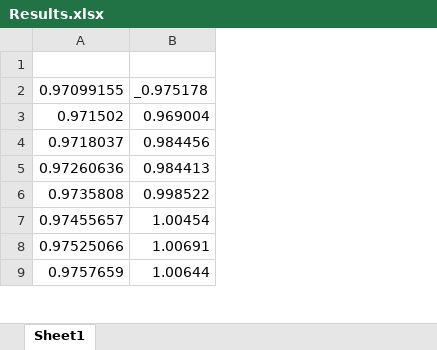
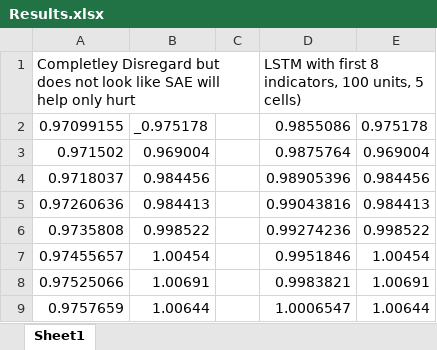
Before and after one commit to sdineen1/Summer-Research, an Excel workbook: Results.xlsx, sheet Sheet1, drawn as a sheet; only a part is shown; values as stored, in another font and other column widths than the file's, no borders; the diff names each change by its address in the sheet, - before the commit and + after, or states it on an @@ line.

Commit message:
LSTM w/ 12 indicators

```diff
--- a/Results.xlsx (sheet Sheet1)
+++ b/Results.xlsx (sheet Sheet1)
+column C, empty
+column D, rows 1-9: LSTM with first 8 indicators, 100 units, 5 cells) | 0.9855086 | 0.9875764 | 0.98905396 | 0.99043816 | 0.99274236 | 0.9951846 | 0.9983821 | 1.0006547
+column E, rows 2-9: 0.975178 | 0.969004 | 0.984456 | 0.984413 | 0.998522 | 1.00454 | 1.00691 | 1.00644
-row 1: (empty)
+row 1: Completley Disregard but does not look like SAE will help only hurt |  |  | LSTM with first 8 indicators, 100 units, 5 cells)
```
Also changed, not shown: 2 other files.
